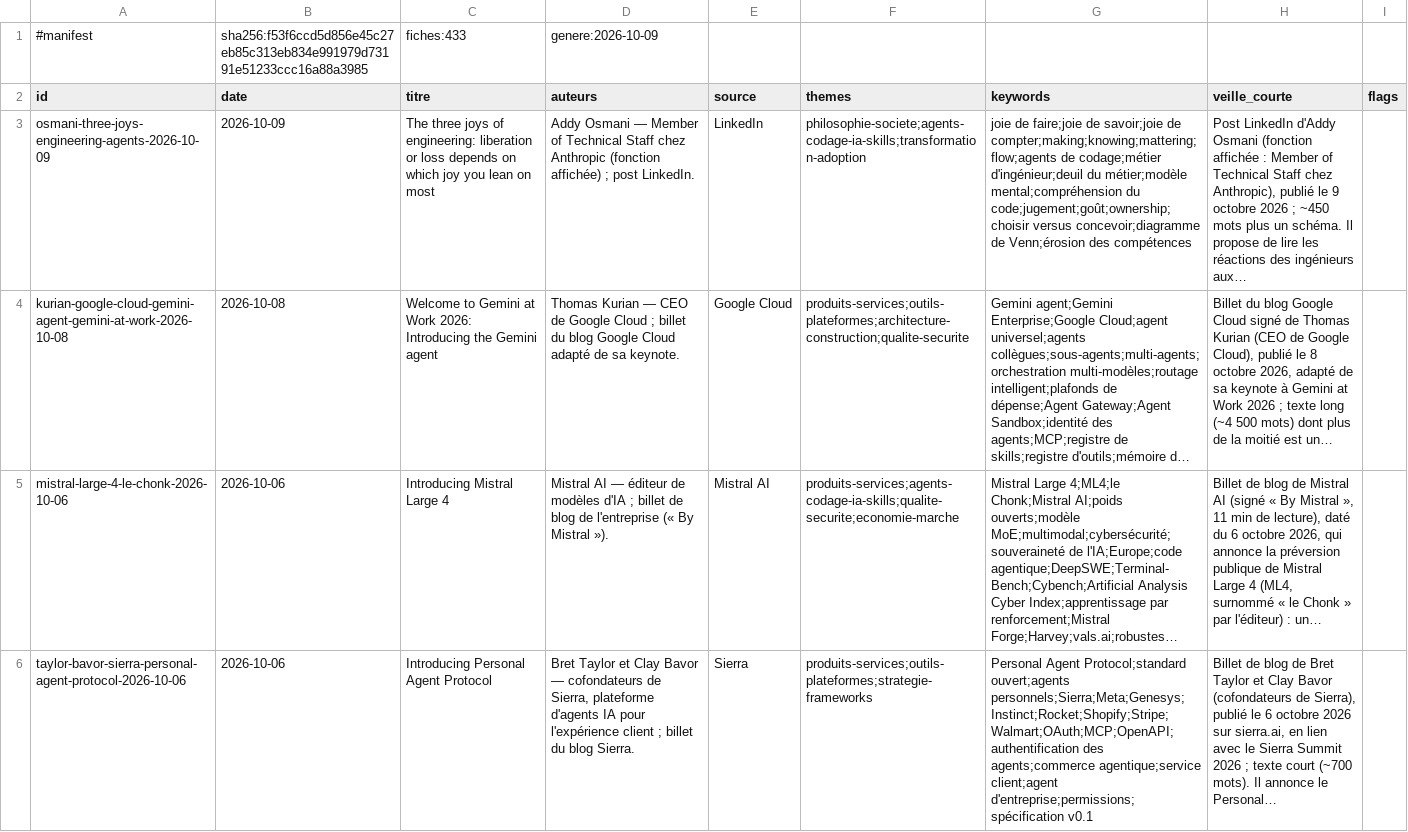
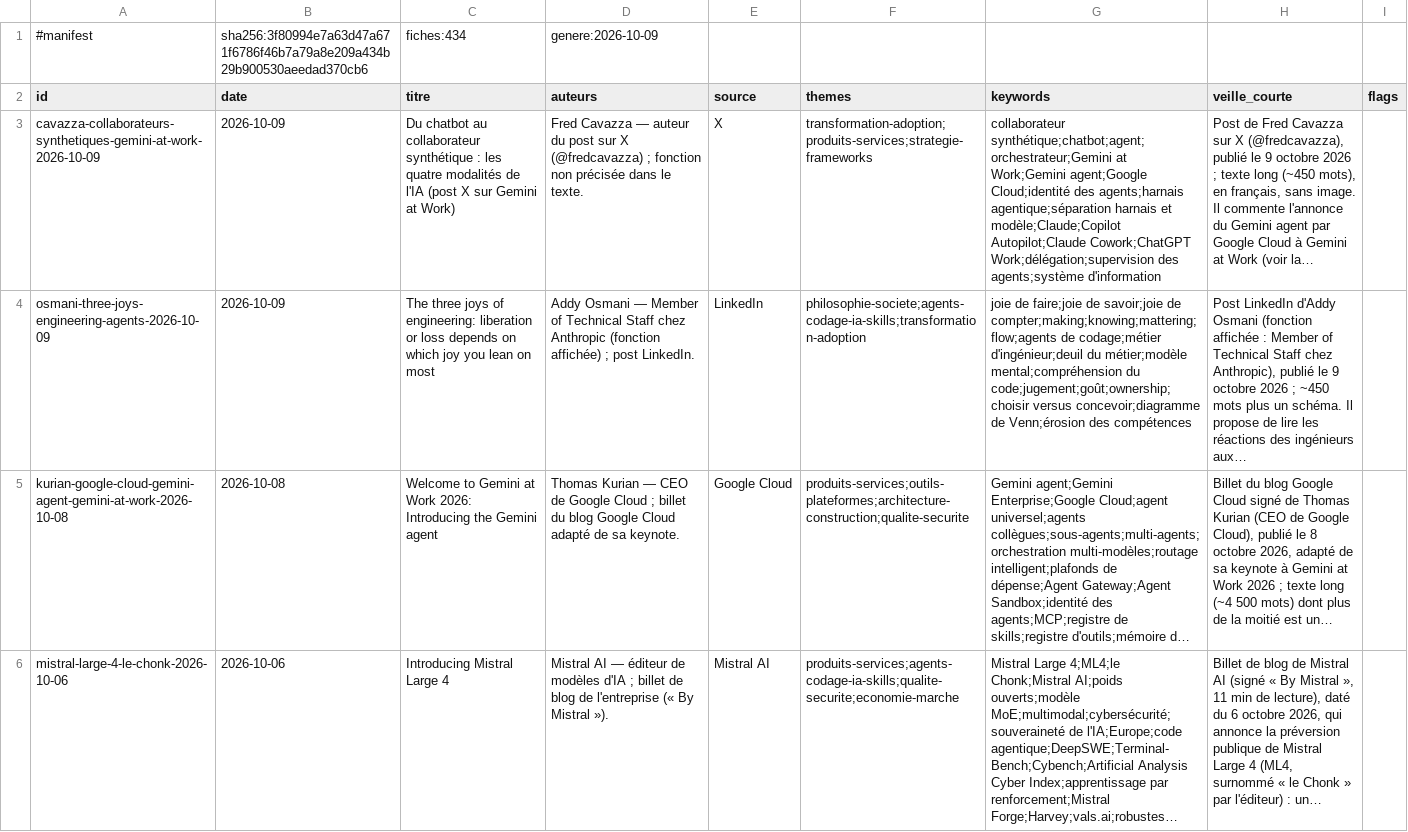
Before and after one commit to dgirard/fiches-veille, a TSV file: catalogue.tsv, drawn as a sheet; only a part is shown; the shorter side is filled out with more unchanged rows; long unchanged cells end in …; the diff names each change by its address in the sheet, - before the commit and + after, or states it on an @@ line.

```diff
--- a/catalogue.tsv
+++ b/catalogue.tsv
-B1 (date): sha256:f53f6ccd5d856e45c27eb85c313eb834e991979d73191e51233ccc16a88a3985
+B1 (date): sha256:3f80994e7a63d47a671f6786f46b7a79a8e209a434b29b900530aeedad370cb6
-C1 (titre): fiches:433
+C1 (titre): fiches:434
+row 3: cavazza-collaborateurs-synthetiques-gemini-at-work-2026-10-09 | 2026-10-09 | Du chatbot au collaborateur synthétique : les quatre modalités de l'IA (post X sur Gemini at Work) | Fred Cavazza — auteur du post sur X (@fredcavazza) ; fonction non précisée dans le texte. | X | transformation-adoption;produits-services;strategie-frameworks | collaborateur synthétique;chatbot;agent;orchestrateur;Gemini at Work;Gemini agent;Google Cloud;identité des agents;harnais agentique;séparation harnais et modèle;Claude;Copilot Autopilot;Claude Cowork;ChatGPT Work;délégation;supervision des agents;système d'information | Post de Fred Cavazza sur X (@fredcavazza), publié le 9 octobre 2026 ; texte long (~450 mots), en français, sans image. Il commente l'annonce du Gemini agent par Google Cloud à Gemini at Work (voir la…
```
Also changed, not shown: 19 other files.
